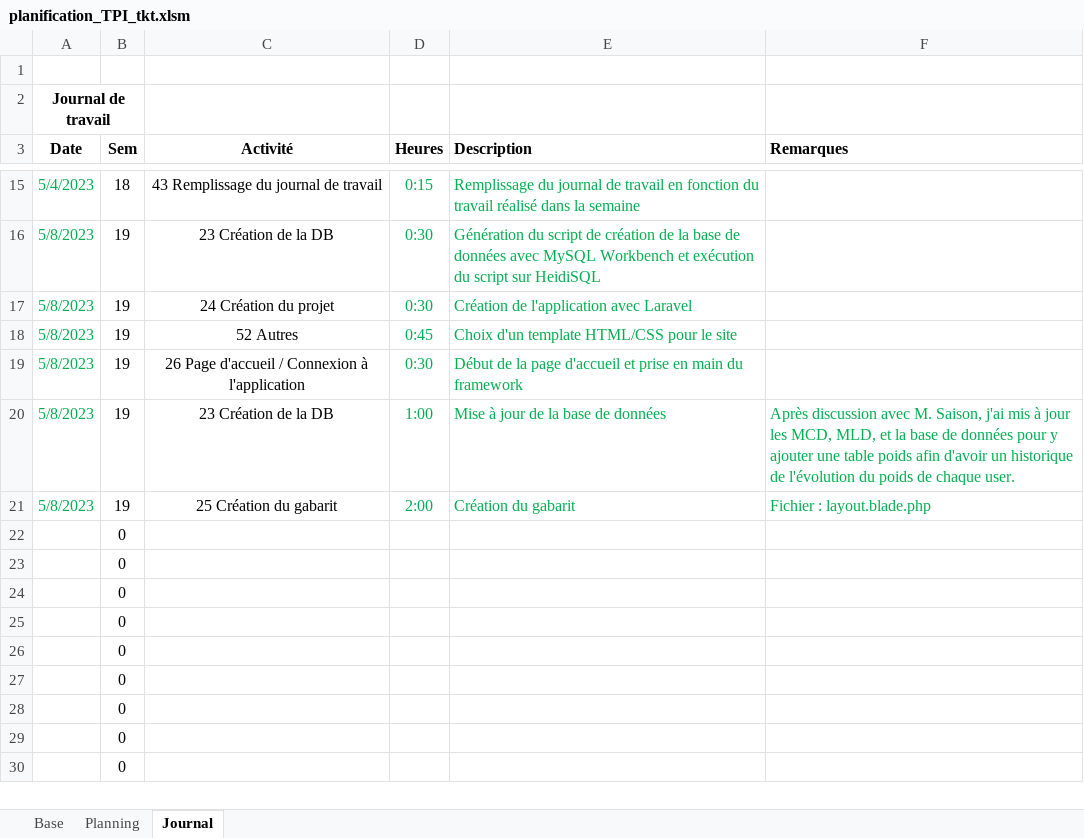
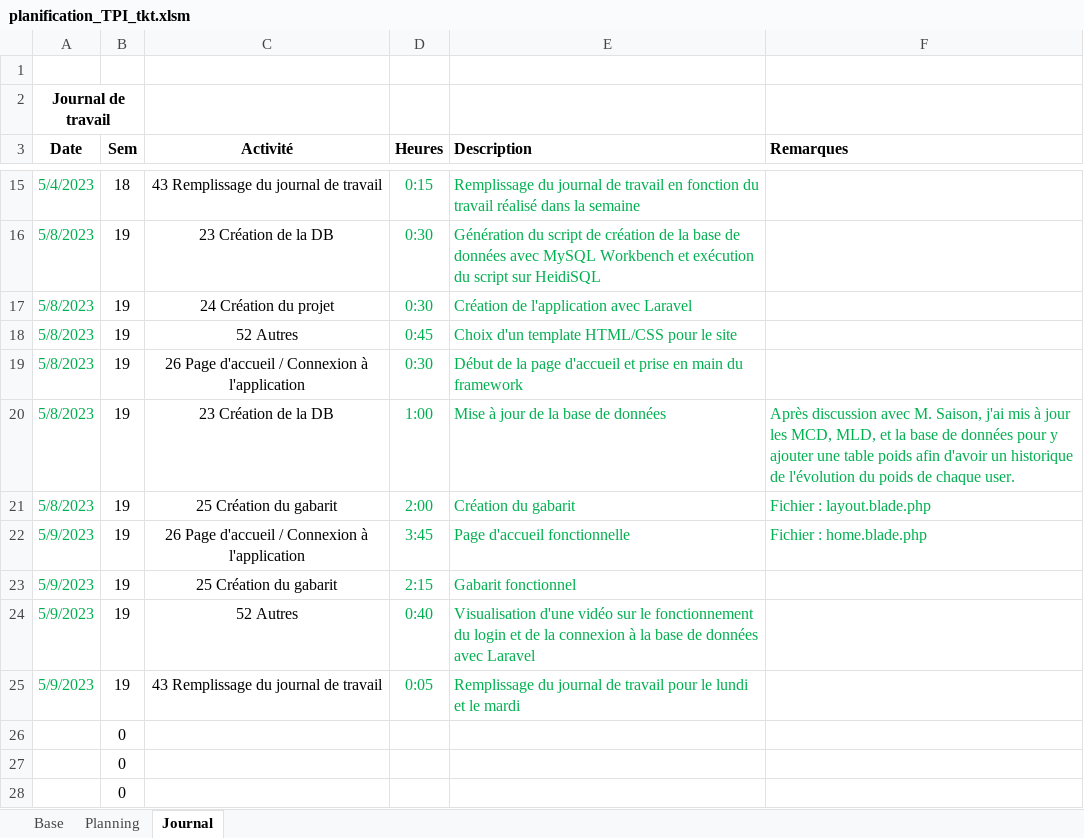
Before and after one commit to ThierryKoetschet/TPI_Thierry_Koetschet, an Excel workbook: planification_TPI_tkt.xlsm, sheet Journal, drawn as a sheet; only a part is shown, gaps mark what is left out; the shorter side is filled out with more unchanged rows; values as stored, in another font and other column widths than the file's, no borders; removed rows and columns are numbered as before the commit, all else as after; the diff names each change by its address in the sheet, - before the commit and + after, or states it on an @@ line.

Commit message:
Home page and layout finished

```diff
--- a/planification_TPI_tkt.xlsm (sheet Journal)
+++ b/planification_TPI_tkt.xlsm (sheet Journal)
-row 22:  | 0
-row 23:  | 0
-row 24:  | 0
-row 25:  | 0
+row 22: 5/9/2023 | 19 | 26 Page d'accueil / Connexion à l'application | 3:45 | Page d'accueil fonctionnelle | Fichier : home.blade.php
+row 23: 5/9/2023 | 19 | 25 Création du gabarit | 2:15 | Gabarit fonctionnel
+row 24: 5/9/2023 | 19 | 52 Autres | 0:40 | Visualisation d'une vidéo sur le fonctionnement du login et de la connexion à la base de données avec Laravel
+row 25: 5/9/2023 | 19 | 43 Remplissage du journal de travail | 0:05 | Remplissage du journal de travail pour le lundi et le mardi
```
Also changed, not shown: sheet Planning, 10 other files.
